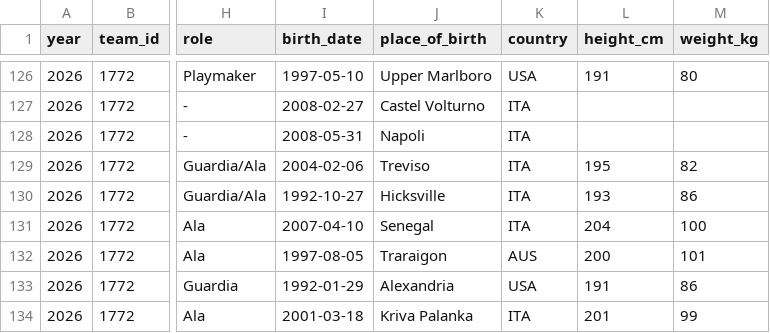
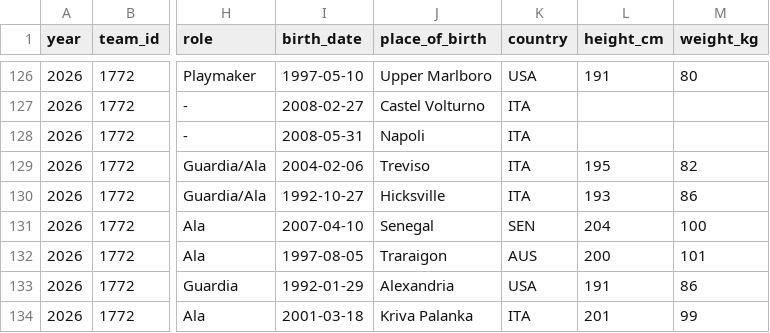
Before and after one commit to martinig94/bc-roma-2627-analysis, a CSV file: data/team_rosters.csv, drawn as a sheet; only a part is shown, gaps mark what is left out; the diff names each change by its address in the sheet, - before the commit and + after, or states it on an @@ line.

```diff
--- a/data/team_rosters.csv
+++ b/data/team_rosters.csv
-K131 (country): ITA
+K131 (country): SEN
```
Also changed, not shown: data/games.csv.
